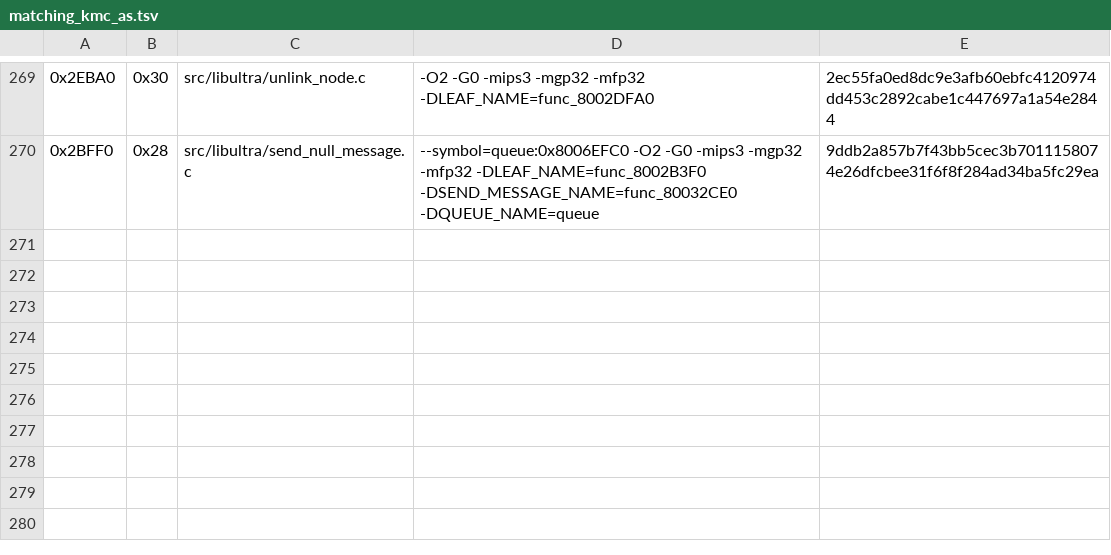
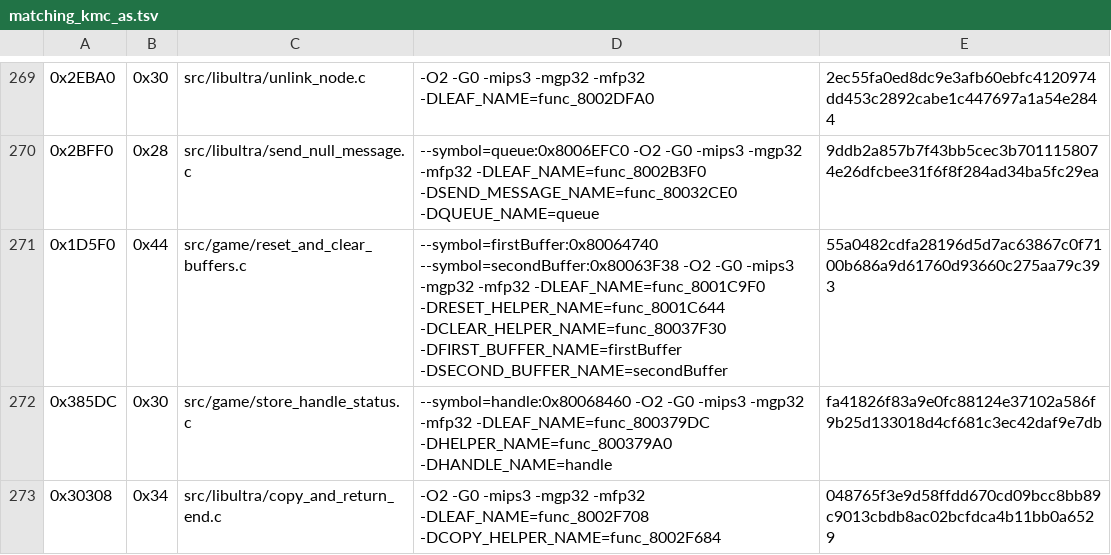
Before and after one commit to TheGh0stShip/Sydney-2000-N64-Prototype, a TSV file: config/matching_kmc_as.tsv, drawn as a sheet; only a part is shown, gaps mark what is left out; the diff names each change by its address in the sheet, - before the commit and + after, or states it on an @@ line.

Commit message:
Match three utility wrappers

```diff
--- a/config/matching_kmc_as.tsv
+++ b/config/matching_kmc_as.tsv
+row 271: 0x1D5F0 | 0x44 | src/game/reset_and_clear_buffers.c | --symbol=firstBuffer:0x80064740 --symbol=secondBuffer:0x80063F38 -O2 -G0 -mips3 -mgp32 -mfp32 -DLEAF_NAME=func_8001C9F0 -DRESET_HELPER_NAME=func_8001C644 -DCLEAR_HELPER_NAME=func_80037F30 -DFIRST_BUFFER_NAME=firstBuffer -DSECOND_BUFFER_NAME=secondBuffer | 55a0482cdfa28196d5d7ac63867c0f7100b686a9d61760d93660c275aa79c393
+row 272: 0x385DC | 0x30 | src/game/store_handle_status.c | --symbol=handle:0x80068460 -O2 -G0 -mips3 -mgp32 -mfp32 -DLEAF_NAME=func_800379DC -DHELPER_NAME=func_800379A0 -DHANDLE_NAME=handle | fa41826f83a9e0fc88124e37102a586f9b25d133018d4cf681c3ec42daf9e7db
+row 273: 0x30308 | 0x34 | src/libultra/copy_and_return_end.c | -O2 -G0 -mips3 -mgp32 -mfp32 -DLEAF_NAME=func_8002F708 -DCOPY_HELPER_NAME=func_8002F684 | 048765f3e9d58ffdd670cd09bcc8bb89c9013cbdb8ac02bcfdca4b11bb0a6529
```
Also changed, not shown: 4 other files.
